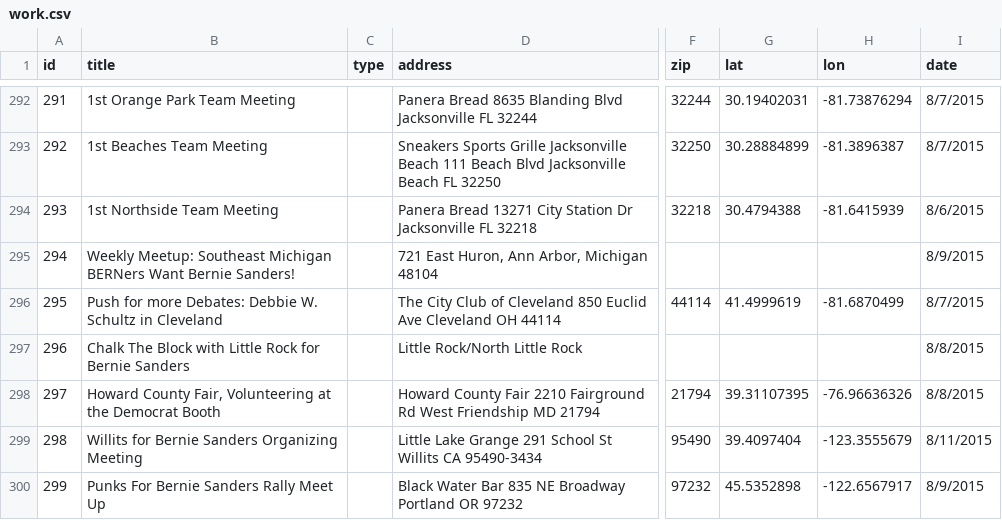
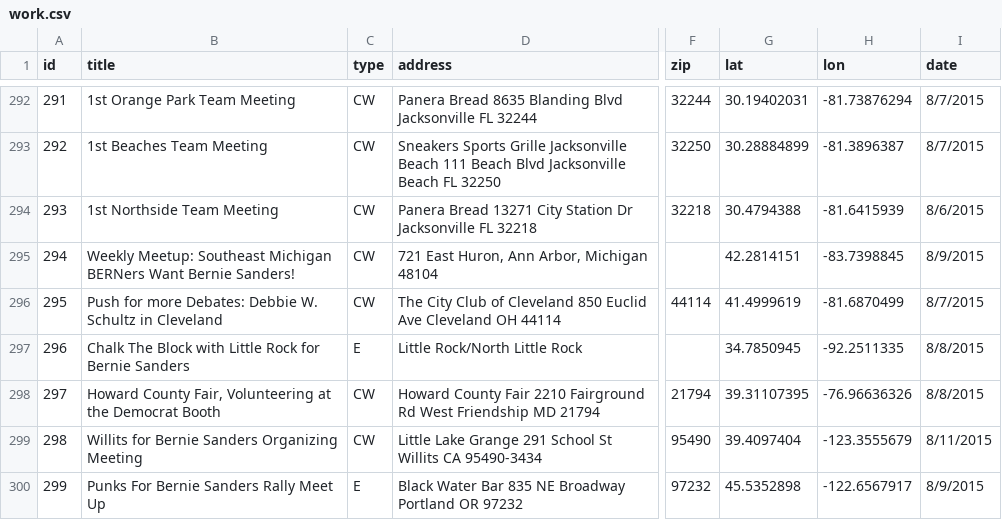
Before and after one commit to Bernie-2016/EventMap, a CSV file: web/d/work.csv, drawn as a sheet; only a part is shown, gaps mark what is left out; the diff covers the shown part only; the diff names each change by its address in the sheet, - before the commit and + after, or states it on an @@ line.

```diff
--- a/web/d/work.csv
+++ b/web/d/work.csv
-C292:C296 (type): (empty)
+C292:C296 (type): CW
-G295 (lat): (empty)
+G295 (lat): 42.2814151
-H295 (lon): (empty)
+H295 (lon): -83.7398845
-C297 (type): (empty)
+C297 (type): E
-G297 (lat): (empty)
+G297 (lat): 34.7850945
-H297 (lon): (empty)
+H297 (lon): -92.2511335
-C298:C299 (type): (empty)
+C298:C299 (type): CW
-C300 (type): (empty)
+C300 (type): E
```
Also changed, not shown: 29 edited cells elsewhere in this file, 4 other files.
